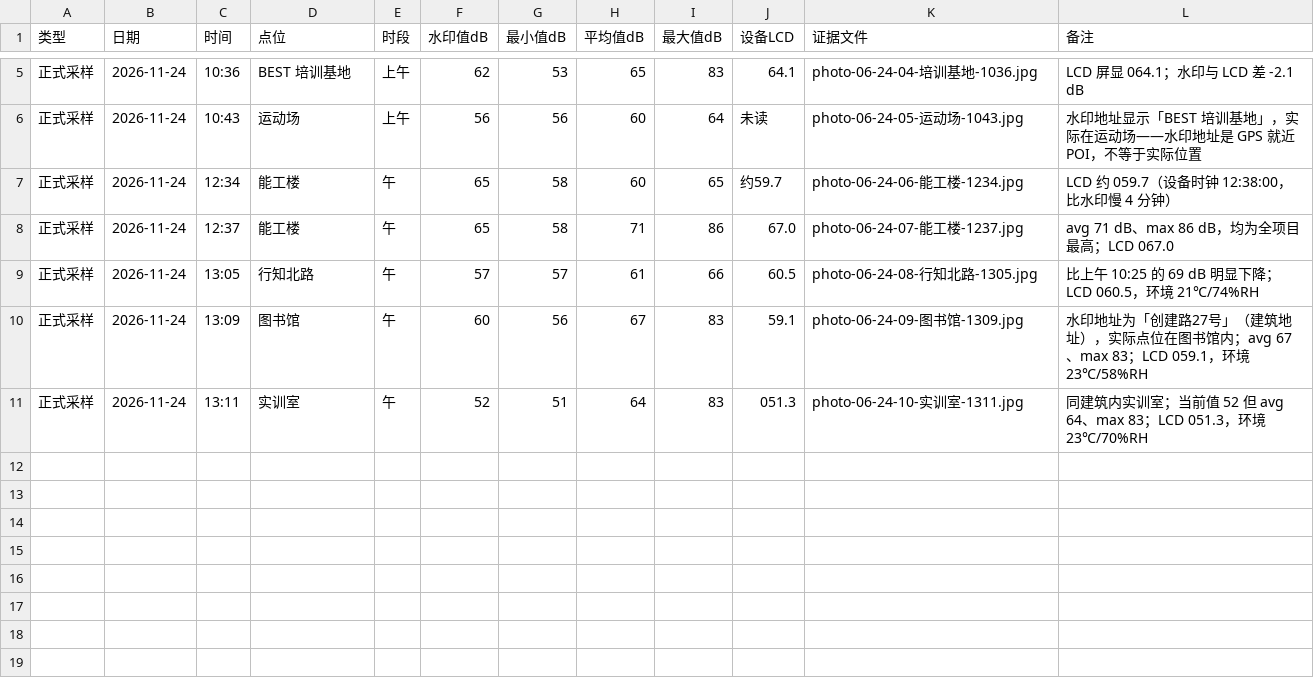
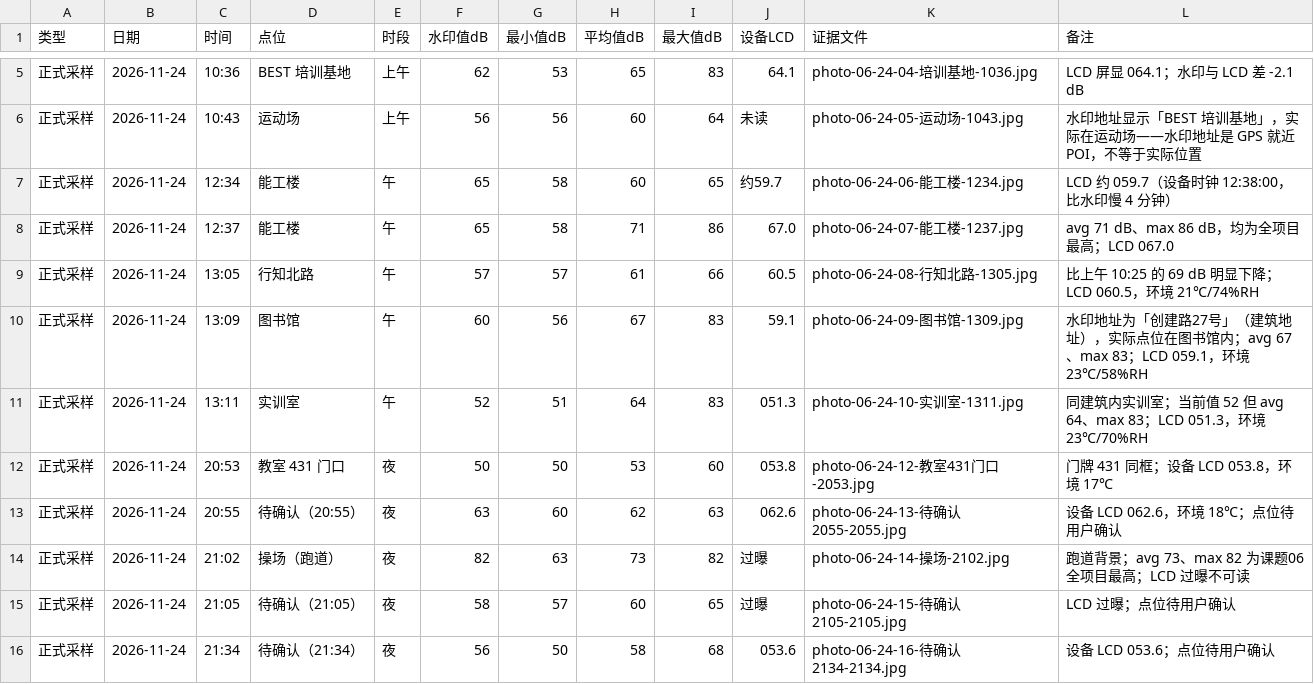
Before and after one commit to cyf-Billy/ICEC-2026-0191-chenyanfan, a CSV file: 01-Field-Discovery/raw_data/2026-11-24-noise.csv, drawn as a sheet; only a part is shown, gaps mark what is left out.

```diff
--- a/01-Field-Discovery/raw_data/2026-11-24-noise.csv
+++ b/01-Field-Discovery/raw_data/2026-11-24-noise.csv
@@ -11 +11,6 @@
 正式采样,2026-11-24,13:11,实训室,午,52,51,64,83,051.3,photo-06-24-10-实训室-1311.jpg,同建筑内实训室；当前值 52 但 avg 64、max 83；LCD 051.3，环境 23℃/70%RH
+"正式采样","2026-11-24","20:53","教室 431 门口","夜",50,50,53,60,"053.8","photo-06-24-12-教室431门口-2053.jpg","门牌 431 同框；设备 LCD 053.8，环境 17℃"
+"正式采样","2026-11-24","20:55","待确认（20:55）","夜",63,60,62,63,"062.6","photo-06-24-13-待确认2055-2055.jpg","设备 LCD 062.6，环境 18℃；点位待用户确认"
+"正式采样","2026-11-24","21:02","操场（跑道）","夜",82,63,73,82,"过曝","photo-06-24-14-操场-2102.jpg","跑道背景；avg 73、max 82 为课题06 全项目最高；LCD 过曝不可读"
+"正式采样","2026-11-24","21:05","待确认（21:05）","夜",58,57,60,65,"过曝","photo-06-24-15-待确认2105-2105.jpg","LCD 过曝；点位待用户确认"
+"正式采样","2026-11-24","21:34","待确认（21:34）","夜",56,50,58,68,"053.6","photo-06-24-16-待确认2134-2134.jpg","设备 LCD 053.6；点位待用户确认"
```
Also changed, not shown: 6 other files.
